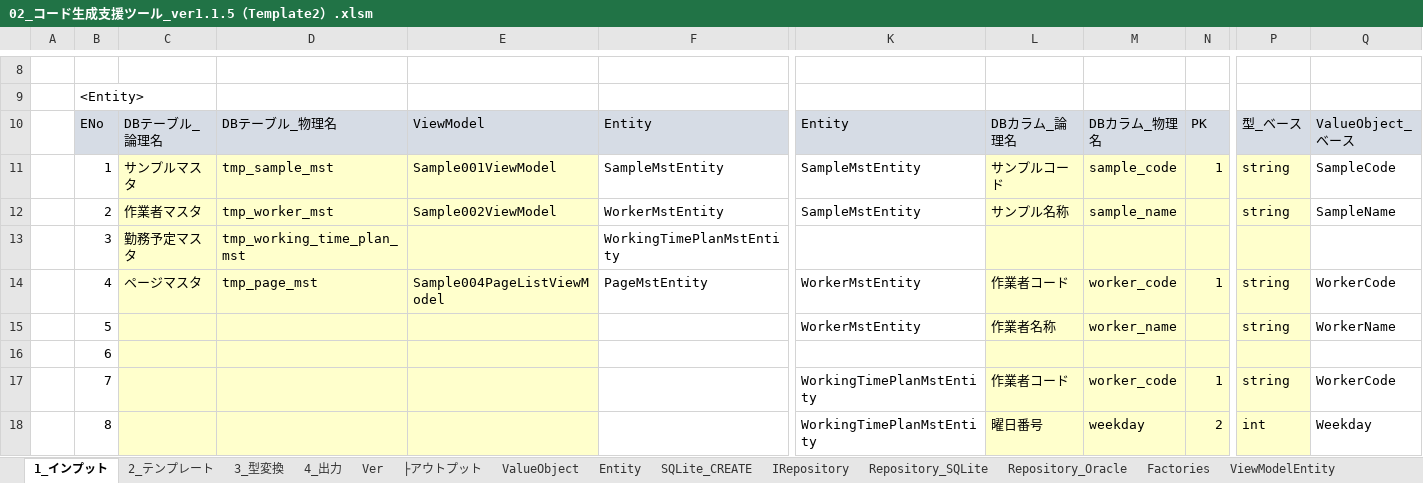
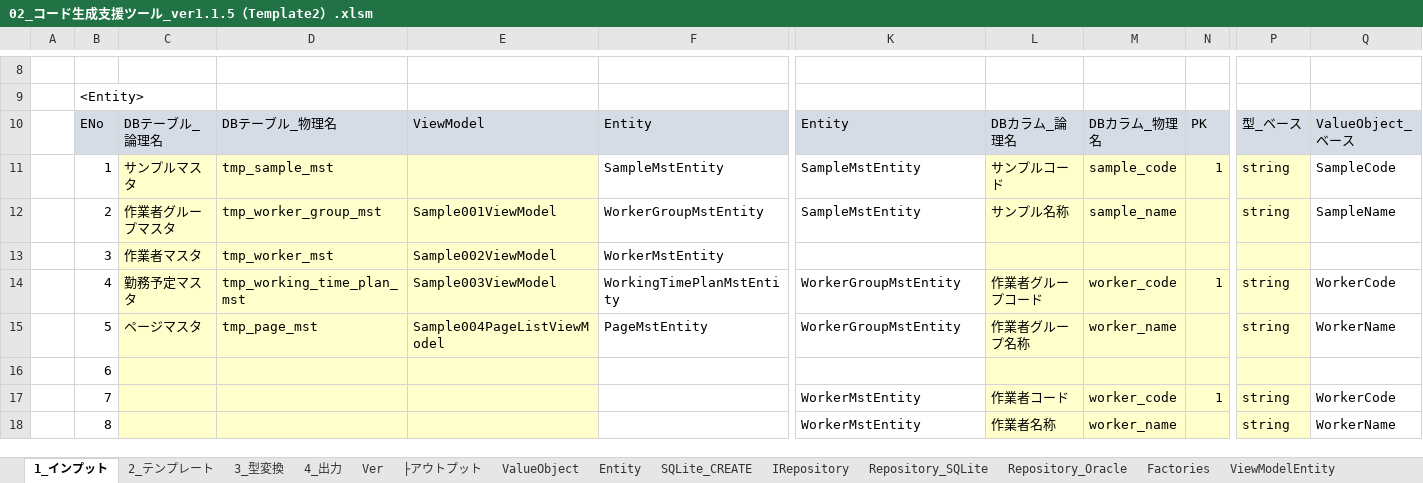
Before and after one commit to atman-33/template2-cs, an Excel workbook: Documents/02_コード生成支援ツール_ver1.1.5（Template2）.xlsm, sheet 1_インプット, drawn as a sheet; only a part is shown, gaps mark what is left out; values as stored, in another font and other column widths than the file's, no borders; table styles not drawn; the diff covers the shown part only; the diff names each change by its address in the sheet, - before the commit and + after, or states it on an @@ line.

```diff
--- a/Documents/02_コード生成支援ツール_ver1.1.5（Template2）.xlsm (sheet 1_インプット)
+++ b/Documents/02_コード生成支援ツール_ver1.1.5（Template2）.xlsm (sheet 1_インプット)
-E11: Sample001ViewModel
+E11: (empty)
-C12: 作業者マスタ
+C12: 作業者グループマスタ
-D12: tmp_worker_mst
+D12: tmp_worker_group_mst
-E12: Sample002ViewModel
+E12: Sample001ViewModel
-F12: WorkerMstEntity
+F12: WorkerGroupMstEntity
-C13: 勤務予定マスタ
+C13: 作業者マスタ
-D13: tmp_working_time_plan_mst
+D13: tmp_worker_mst
-E13: (empty)
+E13: Sample002ViewModel
-F13: WorkingTimePlanMstEntity
+F13: WorkerMstEntity
-C14: ページマスタ
+C14: 勤務予定マスタ
-D14: tmp_page_mst
+D14: tmp_working_time_plan_mst
-E14: Sample004PageListViewModel
+E14: Sample003ViewModel
-F14: PageMstEntity
+F14: WorkingTimePlanMstEntity
-K14:K15: WorkerMstEntity
+K14:K15: WorkerGroupMstEntity
-L14: 作業者コード
+L14: 作業者グループコード
-C15: (empty)
+C15: ページマスタ
-D15: (empty)
+D15: tmp_page_mst
-E15: (empty)
+E15: Sample004PageListViewModel
-F15: (empty)
+F15: PageMstEntity
-L15: 作業者名称
+L15: 作業者グループ名称
-K17:K18: WorkingTimePlanMstEntity
+K17:K18: WorkerMstEntity
-L18: 曜日番号
+L18: 作業者名称
-M18: weekday
+M18: worker_name
-N18: 2
+N18: (empty)
-P18: int
+P18: string
-Q18: Weekday
+Q18: WorkerName
```
Also changed, not shown: 132 edited cells elsewhere in this sheet, sheet Entity, sheet Repository_SQLite, sheet ValueObject, sheet ViewModelEntity, sheet SQLite_CREATE, sheet Repository_Oracle, 2 more sheets, hidden cells, Documents/01_詳細設計書（Template2）.xlsx, 12 other files.
